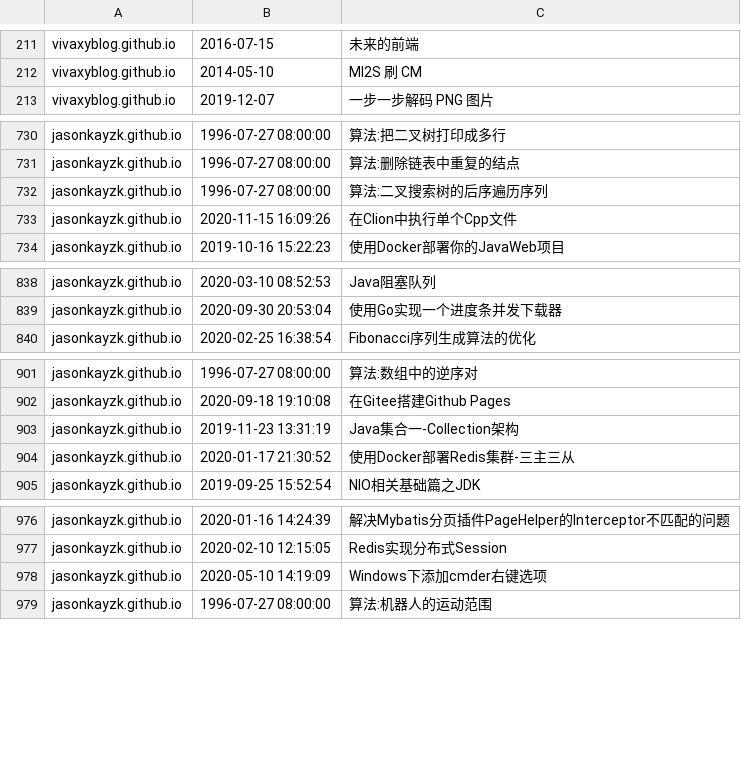
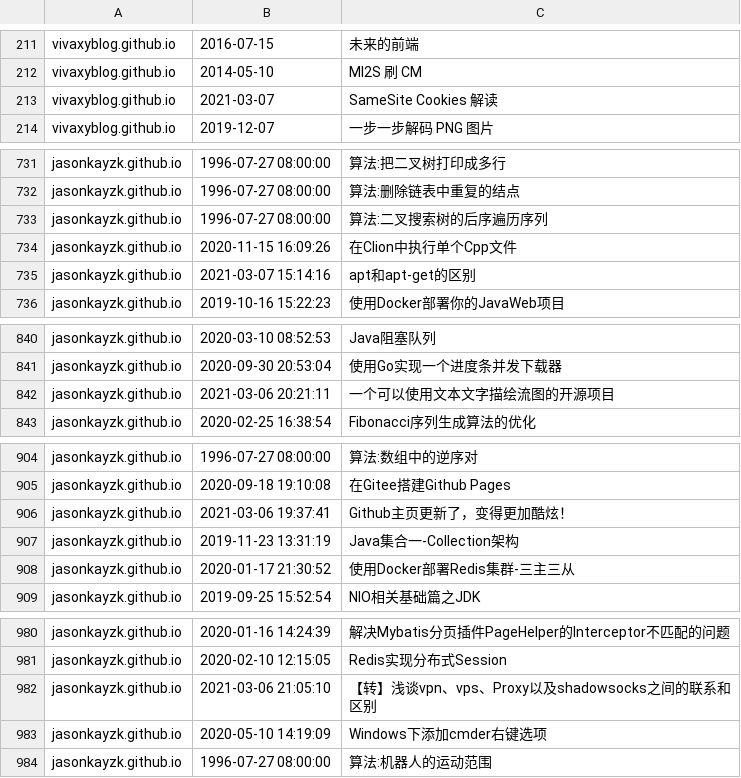
Before and after one commit to nobodxbodon/collection-of-chinese-blogs, a CSV file: 原型/博文目录.csv, drawn as a sheet; only a part is shown, gaps mark what is left out.

```diff
--- a/原型/博文目录.csv
+++ b/原型/博文目录.csv
@@ -212,2 +212,3 @@ vivaxyblog.github.io,2016-07-15,未来的前端
 vivaxyblog.github.io,2014-05-10,MI2S 刷 CM
+vivaxyblog.github.io,2021-03-07,SameSite Cookies 解读
 vivaxyblog.github.io,2019-12-07,一步一步解码 PNG 图片
@@ -733,2 +734,3 @@ jasonkayzk.github.io,1996-07-27 08:00:00,算法:二叉搜索树的后序遍历
 jasonkayzk.github.io,2020-11-15 16:09:26,在Clion中执行单个Cpp文件
+jasonkayzk.github.io,2021-03-07 15:14:16,apt和apt-get的区别
 jasonkayzk.github.io,2019-10-16 15:22:23,使用Docker部署你的JavaWeb项目
@@ -839,2 +841,3 @@ jasonkayzk.github.io,2020-03-10 08:52:53,Java阻塞队列
 jasonkayzk.github.io,2020-09-30 20:53:04,使用Go实现一个进度条并发下载器
+jasonkayzk.github.io,2021-03-06 20:21:11,一个可以使用文本文字描绘流图的开源项目
 jasonkayzk.github.io,2020-02-25 16:38:54,Fibonacci序列生成算法的优化
@@ -902,2 +905,3 @@ jasonkayzk.github.io,1996-07-27 08:00:00,算法:数组中的逆序对
 jasonkayzk.github.io,2020-09-18 19:10:08,在Gitee搭建Github Pages
+jasonkayzk.github.io,2021-03-06 19:37:41,Github主页更新了，变得更加酷炫！
 jasonkayzk.github.io,2019-11-23 13:31:19,Java集合一-Collection架构
@@ -977,2 +981,3 @@ jasonkayzk.github.io,2020-01-16 14:24:39,解决Mybatis分页插件PageHelper的I
 jasonkayzk.github.io,2020-02-10 12:15:05,Redis实现分布式Session
+jasonkayzk.github.io,2021-03-06 21:05:10,【转】浅谈vpn、vps、Proxy以及shadowsocks之间的联系和区别
 jasonkayzk.github.io,2020-05-10 14:19:09,Windows下添加cmder右键选项
```
Also changed, not shown: 2 other files.
